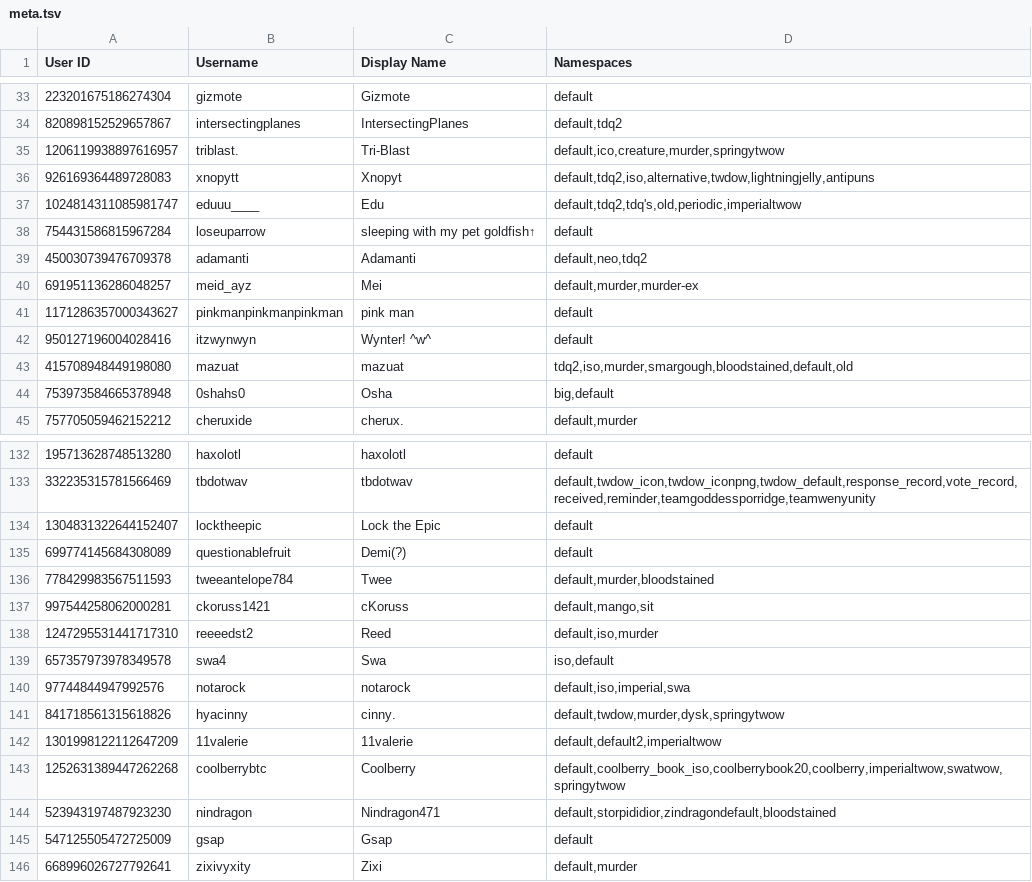
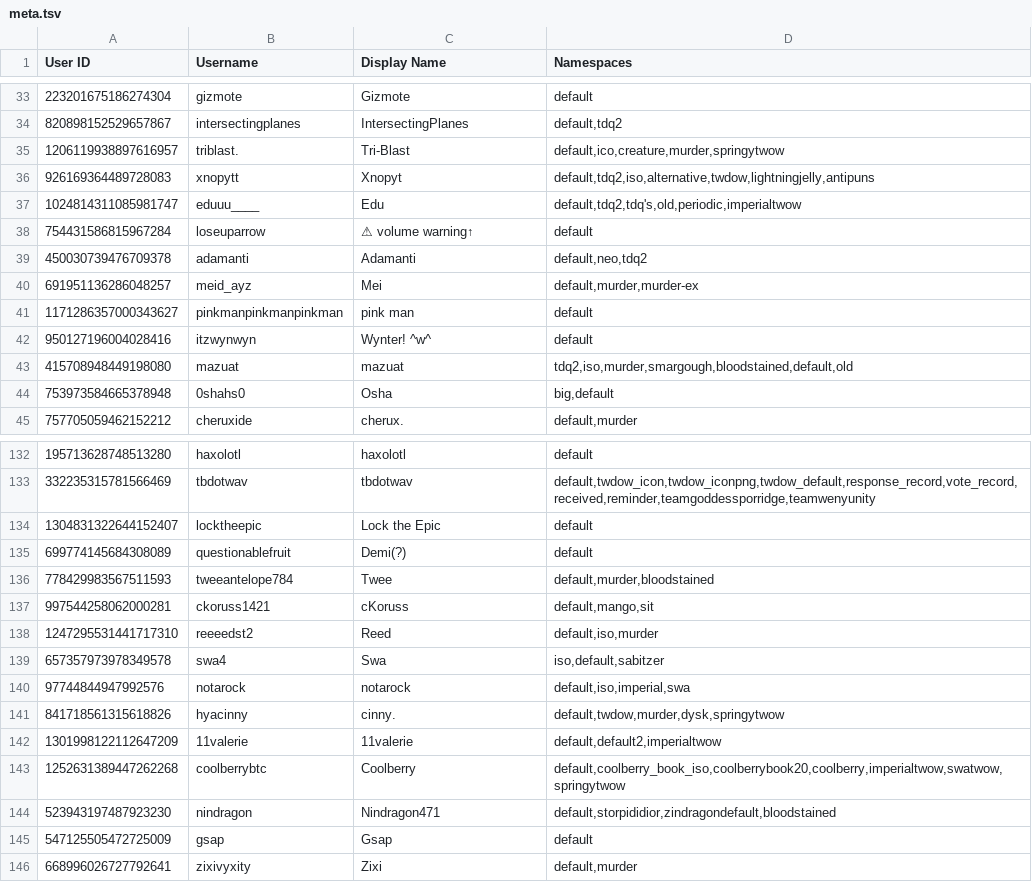
Before and after one commit to TWOW-Booksonas/twow-booksonas.github.io, a TSV file: meta.tsv, drawn as a sheet; only a part is shown, gaps mark what is left out.

Commit message:
Update Meta

```diff
--- a/meta.tsv
+++ b/meta.tsv
@@ -37,3 +37,3 @@ User ID	Username	Display Name	Namespaces
 1024814311085981747	eduuu____	Edu	default,tdq2,tdq's,old,periodic,imperialtwow
-754431586815967284	loseuparrow	sleeping with my pet goldfish↑	default
+754431586815967284	loseuparrow	⚠ volume warning↑	default
 450030739476709378	adamanti	Adamanti	default,neo,tdq2
@@ -138,3 +138,3 @@ User ID	Username	Display Name	Namespaces
 1247295531441717310	reeeedst2	Reed	default,iso,murder
-657357973978349578	swa4	Swa	iso,default
+657357973978349578	swa4	Swa	iso,default,sabitzer
 97744844947992576	notarock	notarock	default,iso,imperial,swa
```
